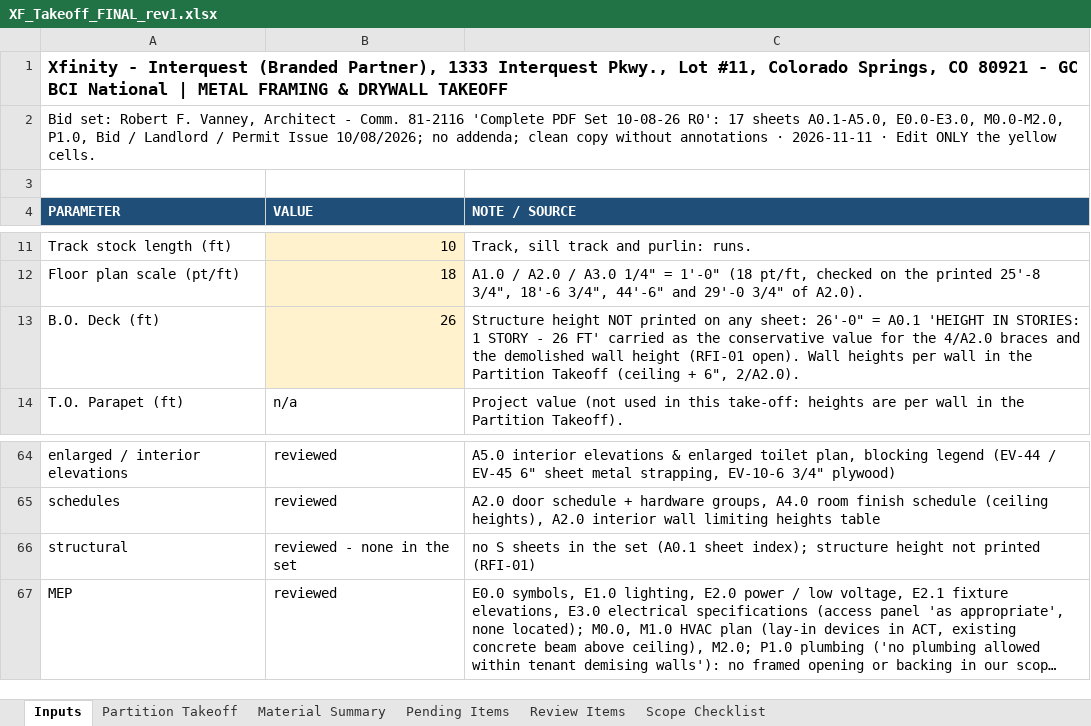
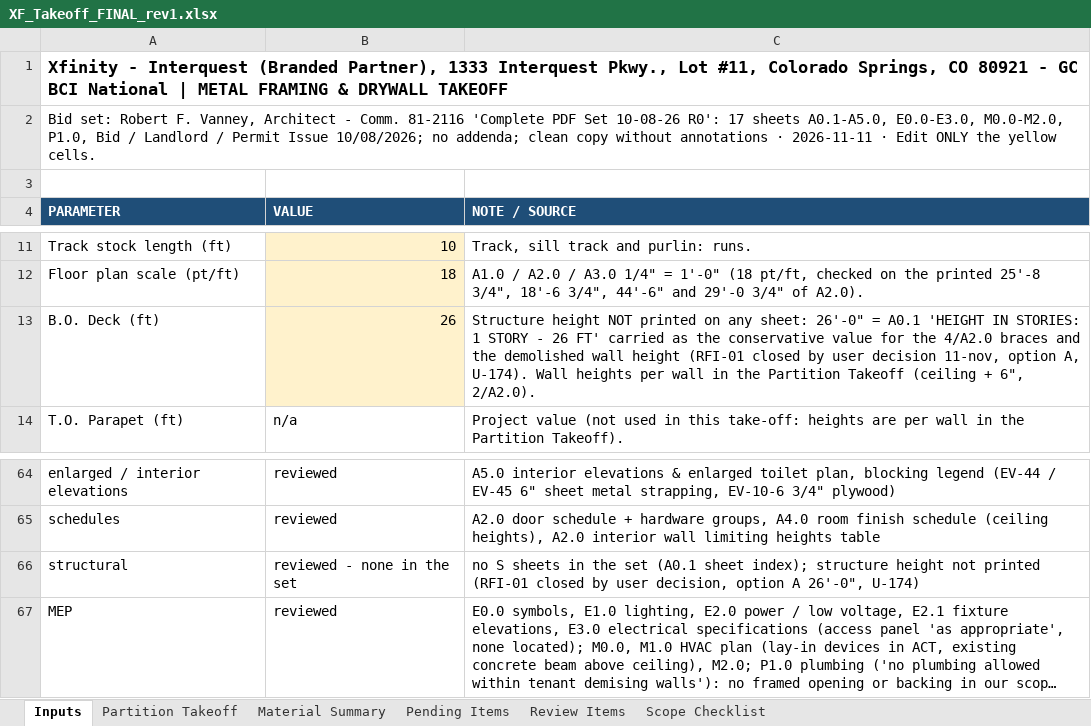
Before and after one commit to Jaicon18/Reading-Plans, an Excel workbook: cache_proyectos/xfinity_interquest/XF_Takeoff_FINAL_rev1.xlsx, sheet Inputs, drawn as a sheet; only a part is shown, gaps mark what is left out; long unchanged cells end in …; values as stored, in another font and other column widths than the file's, no borders; the diff names each change by its address in the sheet, - before the commit and + after, or states it on an @@ line.

```diff
--- a/cache_proyectos/xfinity_interquest/XF_Takeoff_FINAL_rev1.xlsx (sheet Inputs)
+++ b/cache_proyectos/xfinity_interquest/XF_Takeoff_FINAL_rev1.xlsx (sheet Inputs)
-C13 (NOTE / SOURCE): …height (RFI-01 open). Wall heights…
+C13 (NOTE / SOURCE): …height (RFI-01 closed by user decision 11-nov, option A, U-174). Wall heights…
-C66 (NOTE / SOURCE): …not printed (RFI-01)
+C66 (NOTE / SOURCE): …not printed (RFI-01 closed by user decision, option A 26'-0", U-174)
```
Also changed, not shown: sheet Scope Checklist, sheet Pending Items, sheet Review Items, 16 other files.
